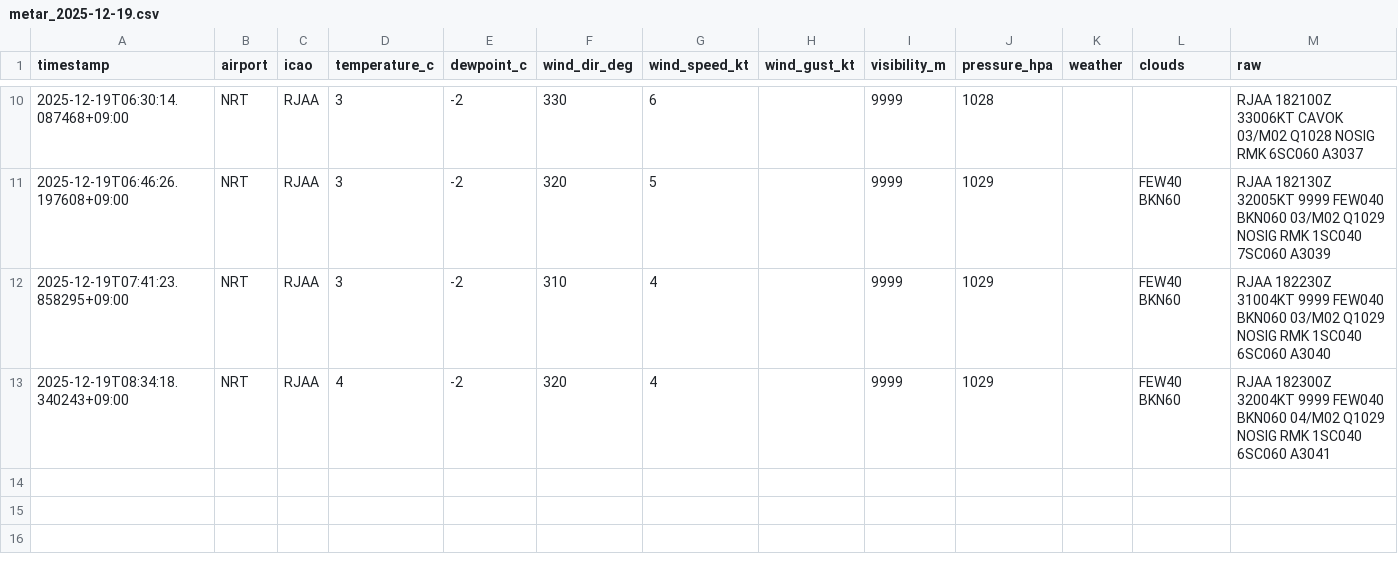
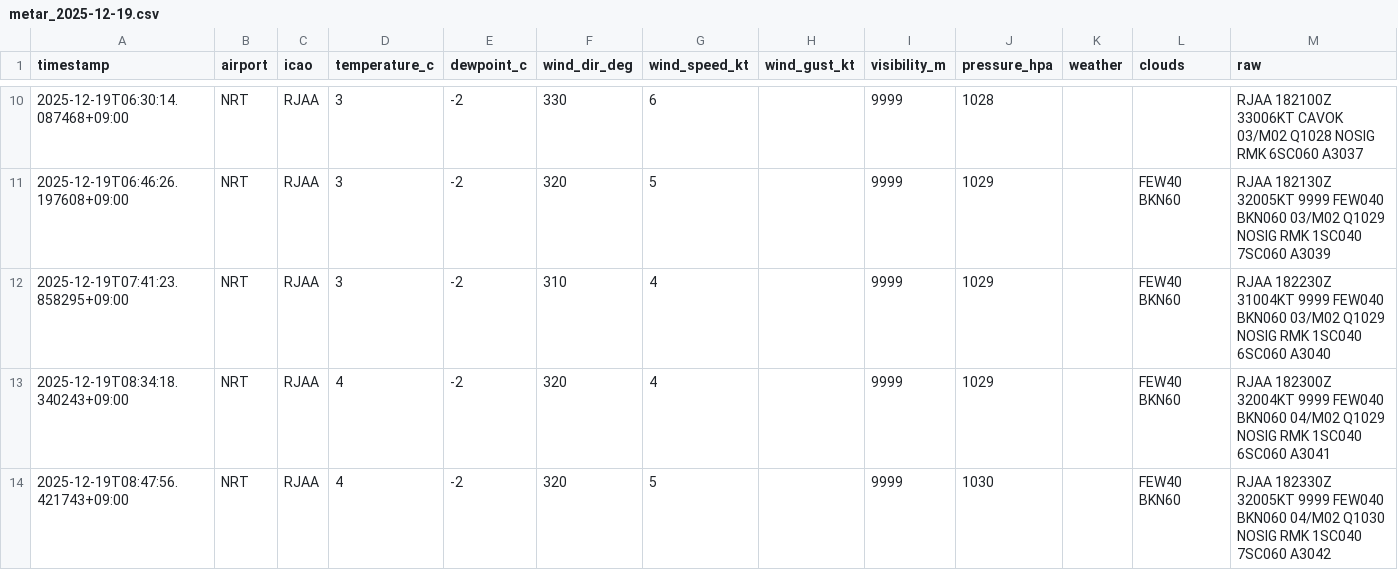
Before and after one commit to sun-1090/MATER-and-TAF, a CSV file: data/NRT/metar_2025-12-19.csv, drawn as a sheet; only a part is shown, gaps mark what is left out.

```diff
--- a/data/NRT/metar_2025-12-19.csv
+++ b/data/NRT/metar_2025-12-19.csv
@@ -13 +13,2 @@ timestamp,airport,icao,temperature_c,dewpoint_c,wind_dir_deg,wind_speed_kt,wind_
 2025-12-19T08:34:18.340243+09:00,NRT,RJAA,4,-2,320,4,,9999,1029,,FEW40 BKN60,RJAA 182300Z 32004KT 9999 FEW040 BKN060 04/M02 Q1029 NOSIG RMK 1SC040 6SC060 A3041
+2025-12-19T08:47:56.421743+09:00,NRT,RJAA,4,-2,320,5,,9999,1030,,FEW40 BKN60,RJAA 182330Z 32005KT 9999 FEW040 BKN060 04/M02 Q1030 NOSIG RMK 1SC040 7SC060 A3042
```
Also changed, not shown: data/DLC/metar_2025-12-19.csv, data/HND/metar_2025-12-19.csv.
